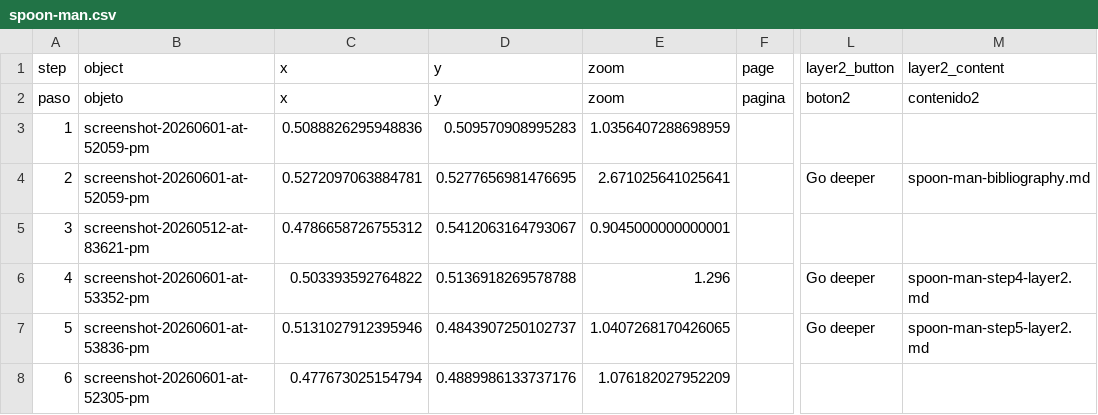
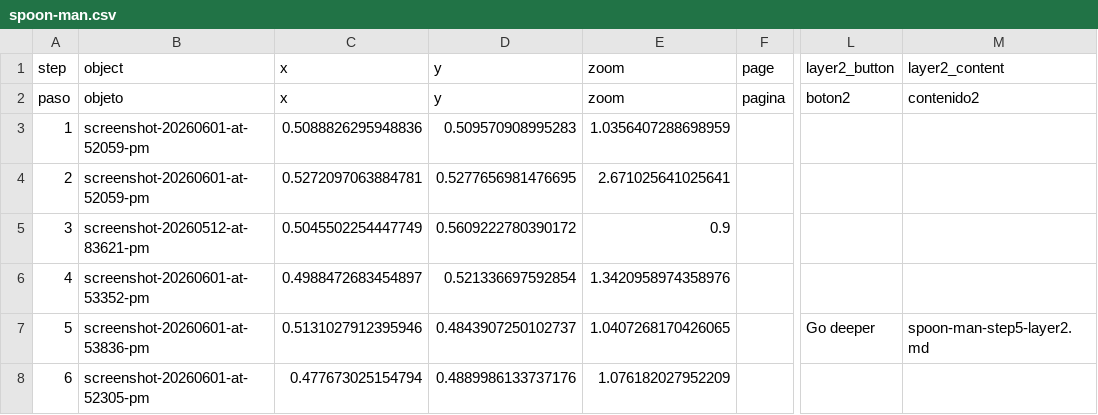
Before and after one commit to jesurosasd-alt/spoonman, a CSV file: telar-content/spreadsheets/spoon-man.csv, drawn as a sheet; only a part is shown, gaps mark what is left out; the diff names each change by its address in the sheet, - before the commit and + after, or states it on an @@ line.

Commit message:
Modify 1 story
Changed:
  Story: Double Spouted Vessel

Published via Telar Compositor

```diff
--- a/telar-content/spreadsheets/spoon-man.csv
+++ b/telar-content/spreadsheets/spoon-man.csv
-L4 (layer2_button): Go deeper
+L4 (layer2_button): (empty)
-M4 (layer2_content): spoon-man-bibliography.md
+M4 (layer2_content): (empty)
-C5 (x): 0.4786658726755312
+C5 (x): 0.5045502254447749
-D5 (y): 0.5412063164793067
+D5 (y): 0.5609222780390172
-E5 (zoom): 0.9045000000000001
+E5 (zoom): 0.9
-C6 (x): 0.503393592764822
+C6 (x): 0.4988472683454897
-D6 (y): 0.5136918269578788
+D6 (y): 0.521336697592854
-E6 (zoom): 1.296
+E6 (zoom): 1.3420958974358976
-L6 (layer2_button): Go deeper
+L6 (layer2_button): (empty)
-M6 (layer2_content): spoon-man-step4-layer2.md
+M6 (layer2_content): (empty)
```
